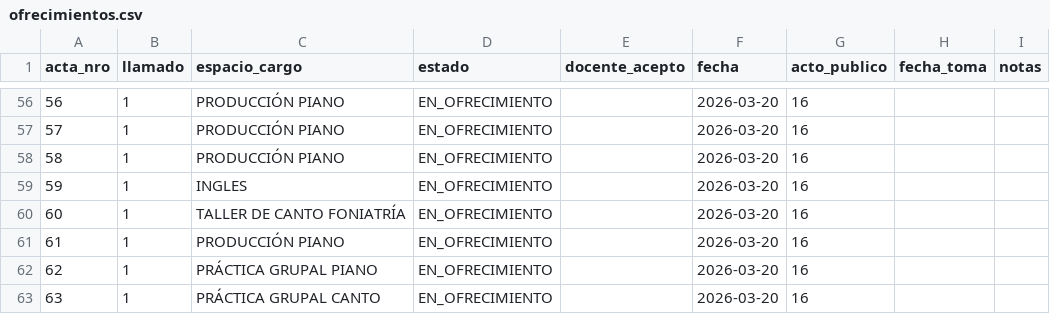
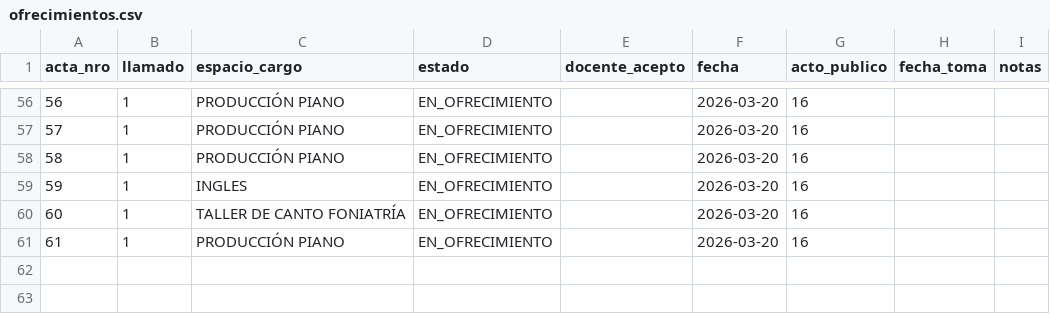
Before and after one commit to idgaitan/azurduy-visor, a CSV file: ofrecimientos.csv, drawn as a sheet; only a part is shown, gaps mark what is left out.

Commit message:
auto: ofrecimientos 2026

```diff
--- a/ofrecimientos.csv
+++ b/ofrecimientos.csv
@@ -61,3 +61 @@ acta_nro,llamado,espacio_cargo,estado,docente_acepto,fecha,acto_publico,fecha_to
 61,1,PRODUCCIÓN PIANO,EN_OFRECIMIENTO,,2026-03-20,16,,
-62,1,PRÁCTICA GRUPAL PIANO,EN_OFRECIMIENTO,,2026-03-20,16,,
-63,1,PRÁCTICA GRUPAL CANTO,EN_OFRECIMIENTO,,2026-03-20,16,,
```
